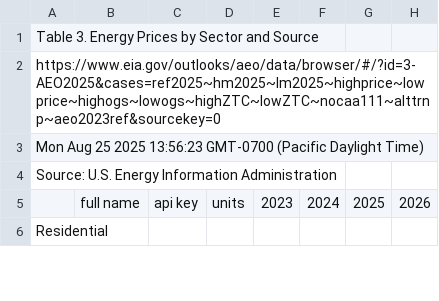
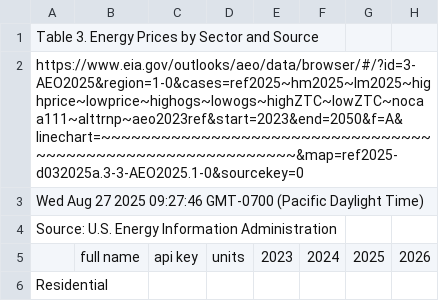
Before and after one commit to ISALGroup/Industrial-decarb, a CSV file: data/Energy projection data/AEO_price_projection_national.csv (was data/Table_3._Energy_Prices_by_Sector_and_Source.csv), drawn as a sheet; only a part is shown; the diff names each change by its address in the sheet, - before the commit and + after, or states it on an @@ line.

Commit message:
Added AEO energy price projection separated by subregion in dedicated folder

```diff
--- a/data/Table_3._Energy_Prices_by_Sector_and_Source.csv
+++ b/data/Energy projection data/AEO_price_projection_national.csv
-A2: https://www.eia.gov/outlooks/aeo/data/browser/#/?id=3-AEO2025&cases=ref2025~hm2025~lm2025~highprice~lowprice~highogs~lowogs~highZTC~lowZTC~nocaa111~alttrnp~aeo2023ref&sourcekey=0
+A2: https://www.eia.gov/outlooks/aeo/data/browser/#/?id=3-AEO2025&region=1-0&cases=ref2025~hm2025~lm2025~highprice~lowprice~highogs~lowogs~highZTC~lowZTC~nocaa111~alttrnp~aeo2023ref&start=2023&end=2050&f=A&linechart=~~~~~~~~~~~~~~~~~~~~~~~~~~~~~~~~~~~~~~~~~~~~~~~~~~~~~~~~~~~&map=ref2025-d032025a.3-3-AEO2025.1-0&sourcekey=0
-A3: Mon Aug 25 2025 13:56:23 GMT-0700 (Pacific…
+A3: Wed Aug 27 2025 09:27:46 GMT-0700 (Pacific…
```
Also changed, not shown: 9 other files.
